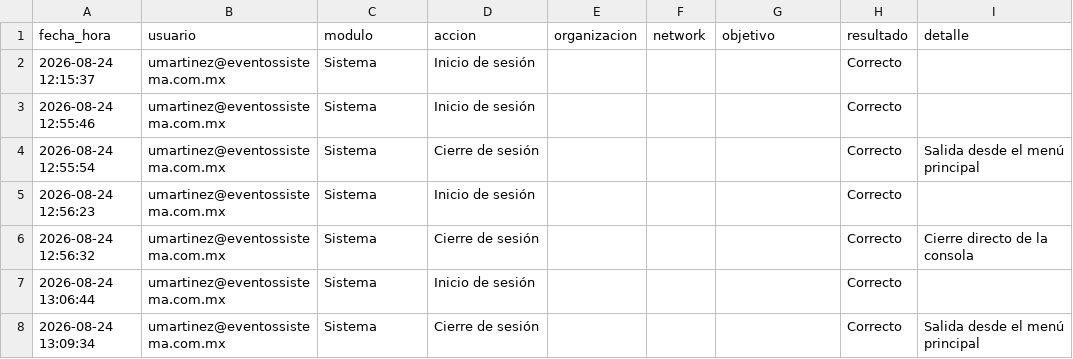
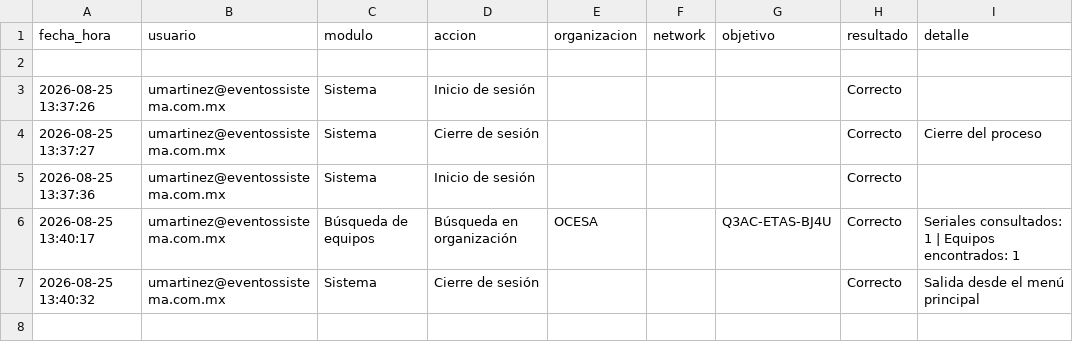
Before and after one commit to ChristopherUziel/MerakiTools, a CSV file: auditoria/auditoria.csv, drawn as a sheet; removed rows and columns are numbered as before the commit, all else as after; the diff names each change by its address in the sheet, - before the commit and + after, or states it on an @@ line.

```diff
--- a/auditoria/auditoria.csv
+++ b/auditoria/auditoria.csv
-row 2: 2026-08-24 12:15:37 | umartinez@eventossistema.com.mx | Sistema | Inicio de sesión |  |  |  | Correcto
+row 2: (empty)
-row 3: 2026-08-24 12:55:46 | umartinez@eventossistema.com.mx | Sistema | Inicio de sesión |  |  |  | Correcto
-row 4: 2026-08-24 12:55:54 | umartinez@eventossistema.com.mx | Sistema | Cierre de sesión |  |  |  | Correcto | Salida desde el menú principal
-A3 (fecha_hora): 2026-08-24 12:56:23
+A3 (fecha_hora): 2026-08-25 13:37:26
-A4 (fecha_hora): 2026-08-24 12:56:32
+A4 (fecha_hora): 2026-08-25 13:37:27
-I4 (detalle): Cierre directo de la consola
+I4 (detalle): Cierre del proceso
-A5 (fecha_hora): 2026-08-24 13:06:44
+A5 (fecha_hora): 2026-08-25 13:37:36
+row 6: 2026-08-25 13:40:17 | umartinez@eventossistema.com.mx | Búsqueda de equipos | Búsqueda en organización | OCESA |  | Q3AC-ETAS-BJ4U | Correcto | Seriales consultados: 1 | Equipos encontrados: 1
-A7 (fecha_hora): 2026-08-24 13:09:34
+A7 (fecha_hora): 2026-08-25 13:40:32
```
Also changed, not shown: 8 other files.
